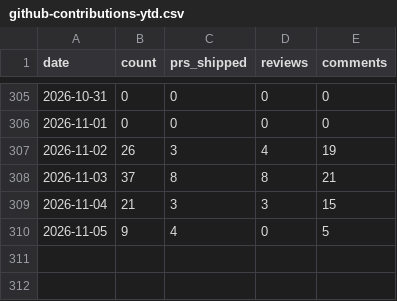
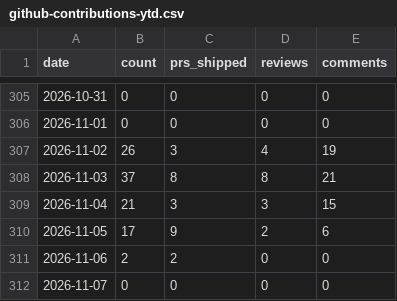
Before and after one commit to MrMarciaOng/github-contribution-chart, a CSV file: output/github-contributions-ytd.csv, drawn as a sheet; only a part is shown, gaps mark what is left out.

```diff
--- a/output/github-contributions-ytd.csv
+++ b/output/github-contributions-ytd.csv
@@ -309,2 +309,4 @@ date,count,prs_shipped,reviews,comments
 2026-11-04,21,3,3,15
-2026-11-05,9,4,0,5
+2026-11-05,17,9,2,6
+2026-11-06,2,2,0,0
+2026-11-07,0,0,0,0
```
Also changed, not shown: output/github-activity.csv, output/github-commits-ytd.csv, 17 other files.
